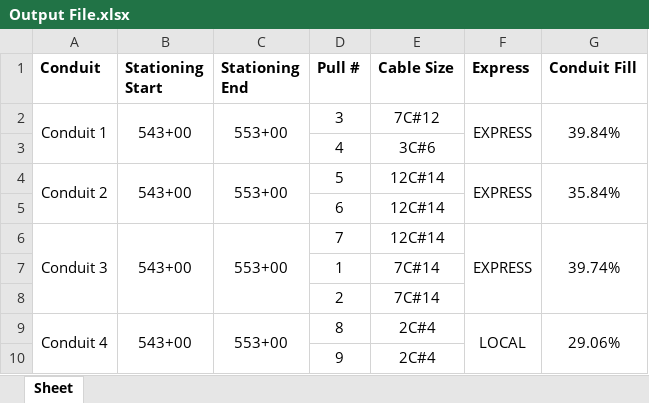
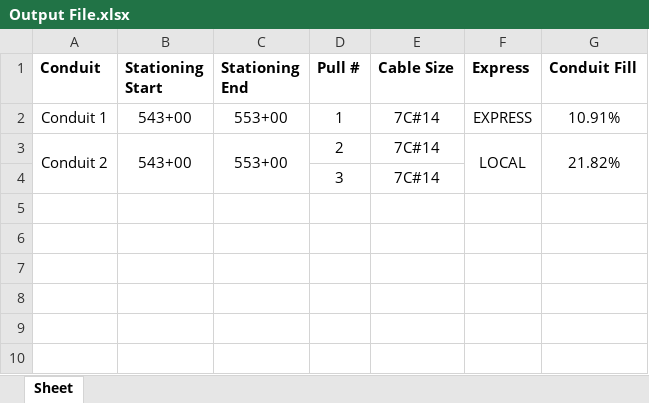
Before and after one commit to TCE-Innovation/Cable-Run-Optimizer, an Excel workbook: Output File.xlsx, sheet Sheet, drawn as a sheet; values as stored, in another font and other column widths than the file's, no borders; removed rows and columns are numbered as before the commit, all else as after; the diff names each change by its address in the sheet, - before the commit and + after, or states it on an @@ line.

```diff
--- a/Output File.xlsx (sheet Sheet)
+++ b/Output File.xlsx (sheet Sheet)
-A2:A3 merged
-B2:B3 merged
-C2:C3 merged
-D2 (Pull #): 3
+D2 (Pull #): 1
-E2 (Cable Size): 7C#12
+E2 (Cable Size): 7C#14
-F2:F3 merged
-G2 (Conduit Fill): 39.84%
+G2 (Conduit Fill): 10.91%
-G2:G3 merged
-row 3:  |  |  | 4 | 3C#6
-A4:A5 merged
+A3:A4 merged
-B4:B5 merged
+B3:B4 merged
-C4:C5 merged
+C3:C4 merged
-D3 (Pull #): 5
+D3 (Pull #): 2
-E3 (Cable Size): 12C#14
+E3 (Cable Size): 7C#14
-F3 (Express): EXPRESS
+F3 (Express): LOCAL
-F4:F5 merged
+F3:F4 merged
-G3 (Conduit Fill): 35.84%
+G3 (Conduit Fill): 21.82%
-G4:G5 merged
+G3:G4 merged
-row 5:  |  |  | 6 | 12C#14
-row 6: Conduit 3 | 543+00 | 553+00 | 7 | 12C#14 | EXPRESS | 39.74%
-D4 (Pull #): 1
+D4 (Pull #): 3
-row 8:  |  |  | 2 | 7C#14
-row 9: Conduit 4 | 543+00 | 553+00 | 8 | 2C#4 | LOCAL | 29.06%
-row 10:  |  |  | 9 | 2C#4
```
Also changed, not shown: Pull Sheets/XTOWN MASTER PULL-SHEET_051723.xlsx, Test Basic Pull Sheet.xlsx, 8 other files.
